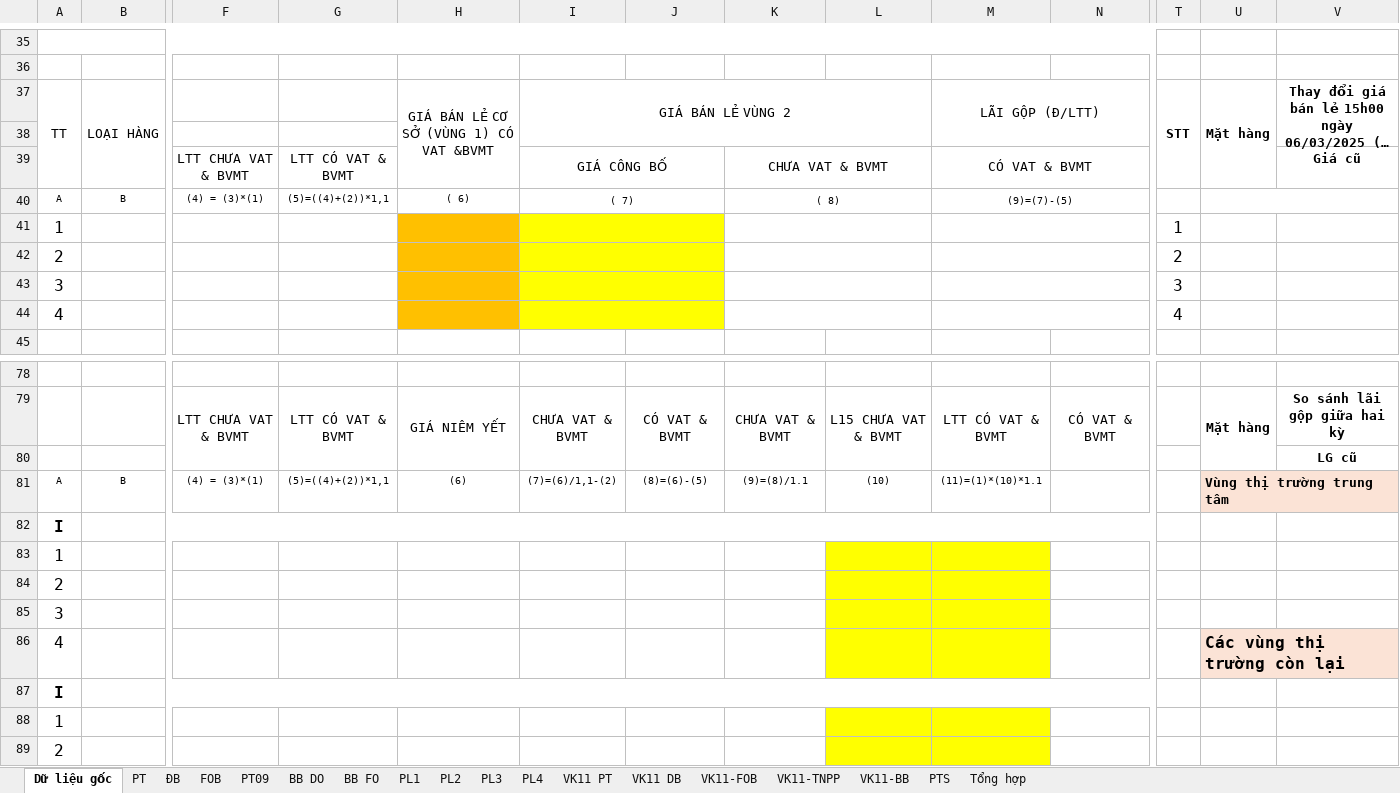
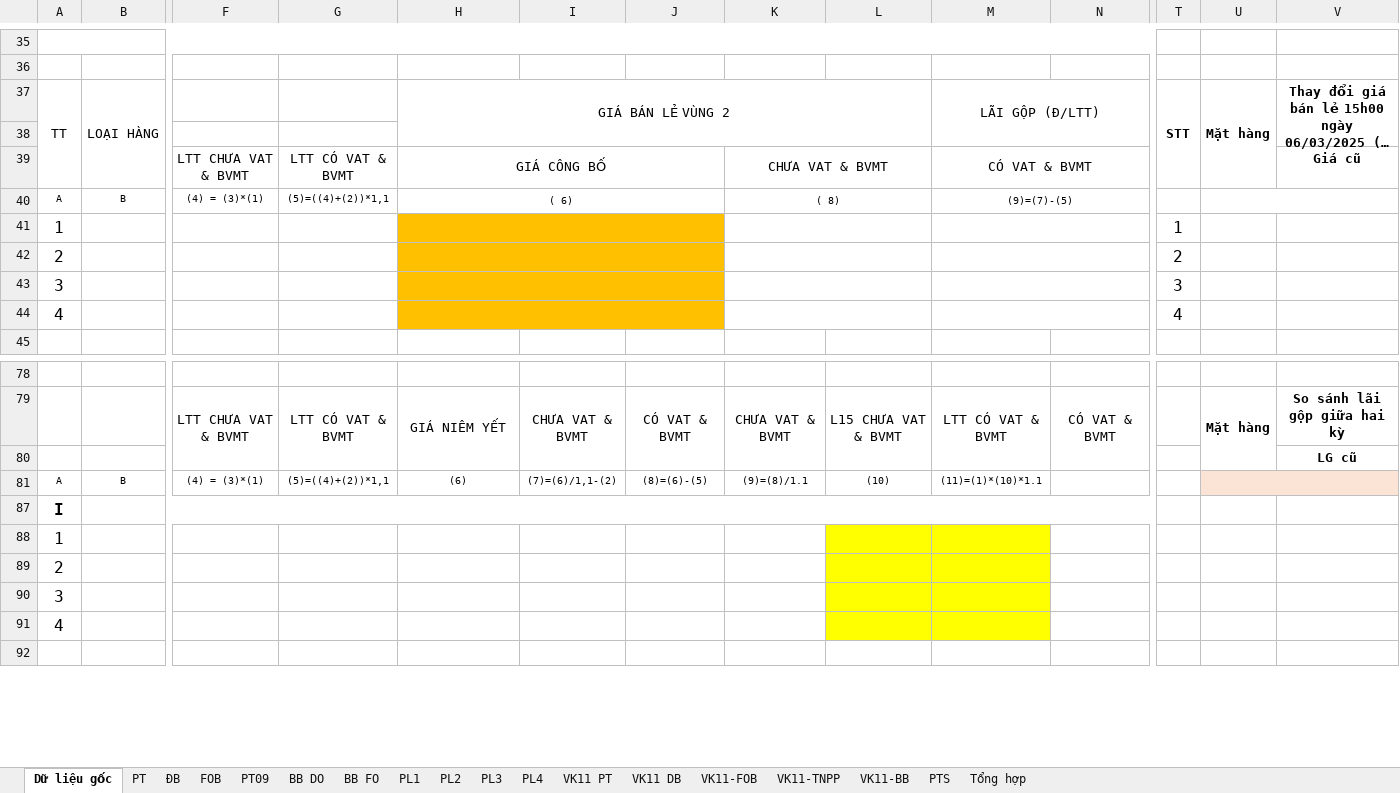
Before and after one commit to lehlong/TMS_PLX, an Excel workbook: TMS_API/DMS.API/Template/CoSoTinhMucGiamGia.xlsx, sheet Dữ liệu gốc, drawn as a sheet; only a part is shown, gaps mark what is left out; the shorter side is filled out with more unchanged rows; long unchanged cells end in …; values as stored, in another font and other column widths than the file's, no borders; conditional formats not drawn; rows hold the shown columns only; the diff names each change by its address in the sheet, - before the commit and + after, or states it on an @@ line.

```diff
--- a/TMS_API/DMS.API/Template/CoSoTinhMucGiamGia.xlsx (sheet Dữ liệu gốc)
+++ b/TMS_API/DMS.API/Template/CoSoTinhMucGiamGia.xlsx (sheet Dữ liệu gốc)
-H37: GIÁ BÁN LẺ CƠ SỞ (VÙNG 1) CÓ VAT &BVMT
+H37: GIÁ BÁN LẺ VÙNG 2
-H37:H39 merged
+H37:L38 merged
-I37: GIÁ BÁN LẺ VÙNG 2
+I37: (empty)
-I37:L38 merged
-H39: (empty)
+H39: GIÁ CÔNG BỐ
+H39:J39 merged
-I39: GIÁ CÔNG BỐ
+I39: (empty)
-I39:J39 merged
+H40:J40 merged
-I40: ( 7)
+I40: (empty)
-I40:J40 merged
+H41:J41 merged
-I41:J44 fill: #FFFF00
+I41:J44 fill: #FFC000
-I41:J41 merged
+H42:J42 merged
-I42:J42 merged
+H43:J43 merged
-I43:J43 merged
+H44:J44 merged
-I44:J44 merged
-U81: Vùng thị trường trung tâm
+U81: (empty)
-row 82: I
-row 83: 1
-row 84: 2
-row 85: 3
@@ row 86 hidden: 4 |  |  |  |  |  |  |  |  |  |  |  | Các vùng thị trường còn lại @@
```
Also changed, not shown: 11 other files.
